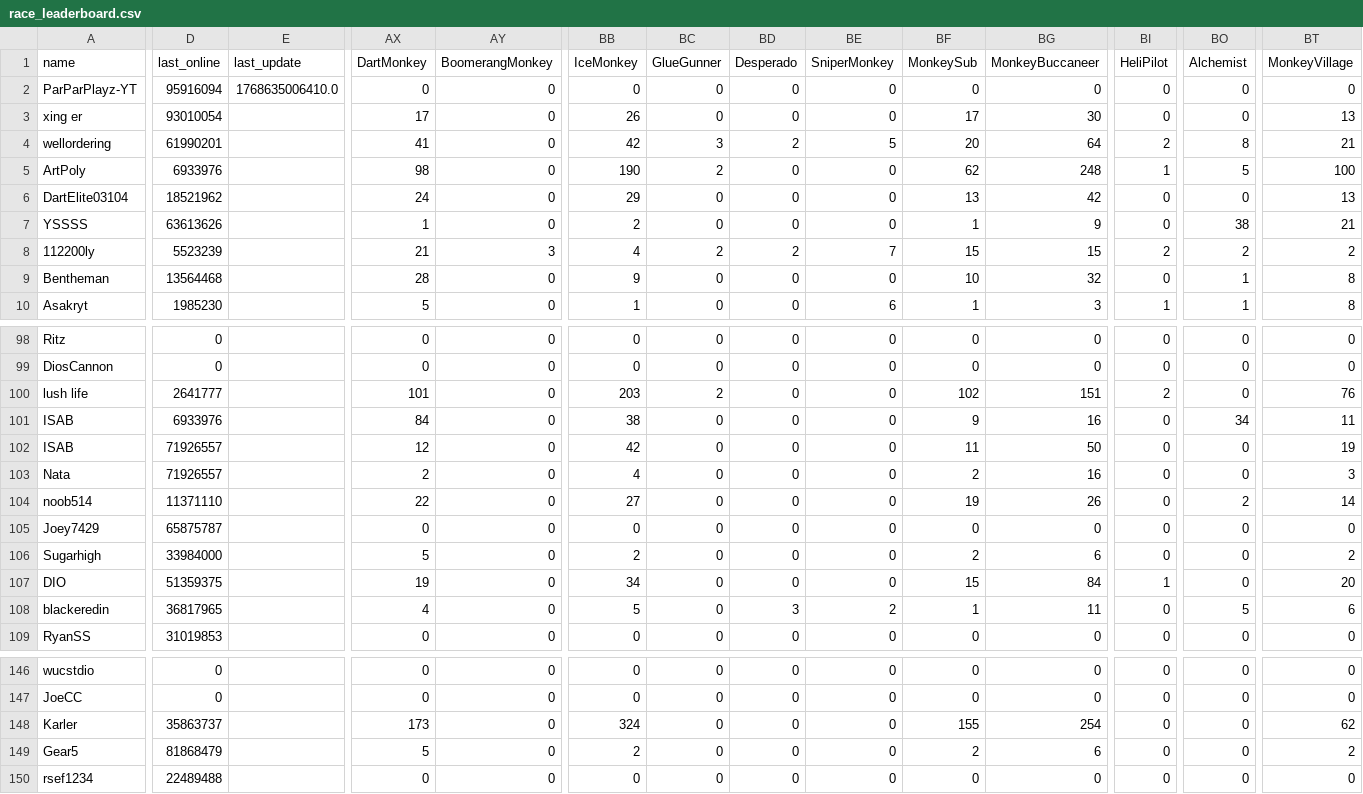
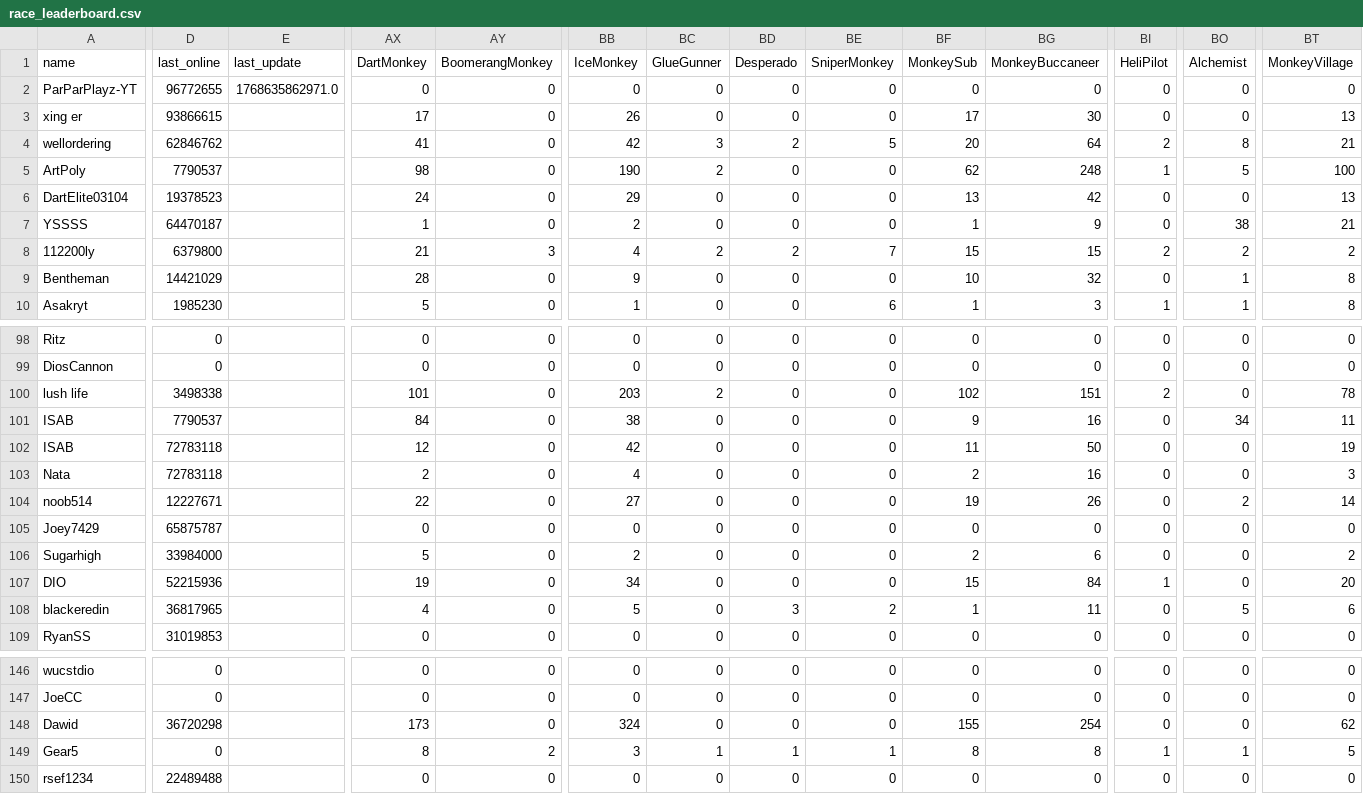
Before and after one commit to ducanup01/btd6race, a CSV file: race_leaderboard.csv, drawn as a sheet; only a part is shown, gaps mark what is left out; the diff covers the shown part only; the diff names each change by its address in the sheet, - before the commit and + after, or states it on an @@ line.

Commit message:
automatic updater

```diff
--- a/race_leaderboard.csv
+++ b/race_leaderboard.csv
-D2 (last_online): 95916094
+D2 (last_online): 96772655
-E2 (last_update): 1768635006410.0
+E2 (last_update): 1768635862971.0
-D3 (last_online): 93010054
+D3 (last_online): 93866615
-D4 (last_online): 61990201
+D4 (last_online): 62846762
-D5 (last_online): 6933976
+D5 (last_online): 7790537
-D6 (last_online): 18521962
+D6 (last_online): 19378523
-D7 (last_online): 63613626
+D7 (last_online): 64470187
-D8 (last_online): 5523239
+D8 (last_online): 6379800
-D9 (last_online): 13564468
+D9 (last_online): 14421029
-D100 (last_online): 2641777
+D100 (last_online): 3498338
-BT100 (MonkeyVillage): 76
+BT100 (MonkeyVillage): 78
-D101 (last_online): 6933976
+D101 (last_online): 7790537
-D102:D103 (last_online): 71926557
+D102:D103 (last_online): 72783118
-D104 (last_online): 11371110
+D104 (last_online): 12227671
-D107 (last_online): 51359375
+D107 (last_online): 52215936
-A148 (name): Karler
+A148 (name): Dawid
-D148 (last_online): 35863737
+D148 (last_online): 36720298
-D149 (last_online): 81868479
+D149 (last_online): 0
-AX149 (DartMonkey): 5
+AX149 (DartMonkey): 8
-AY149 (BoomerangMonkey): 0
+AY149 (BoomerangMonkey): 2
-BB149 (IceMonkey): 2
+BB149 (IceMonkey): 3
-BC149 (GlueGunner): 0
+BC149 (GlueGunner): 1
-BD149 (Desperado): 0
+BD149 (Desperado): 1
-BE149 (SniperMonkey): 0
+BE149 (SniperMonkey): 1
-BF149 (MonkeySub): 2
+BF149 (MonkeySub): 8
-BG149 (MonkeyBuccaneer): 6
+BG149 (MonkeyBuccaneer): 8
-BI149 (HeliPilot): 0
+BI149 (HeliPilot): 1
-BO149 (Alchemist): 0
+BO149 (Alchemist): 1
-BT149 (MonkeyVillage): 2
+BT149 (MonkeyVillage): 5
```
Also changed, not shown: 99 edited cells elsewhere in this file.
